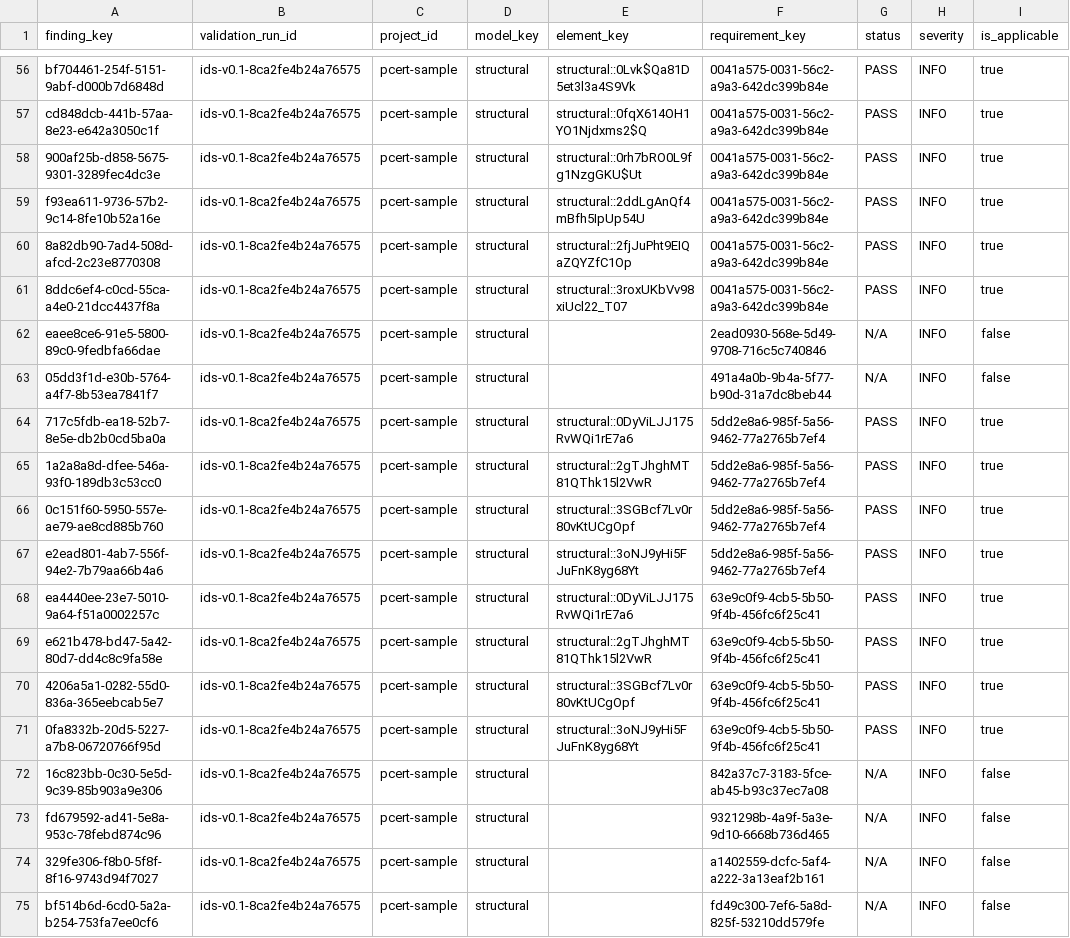
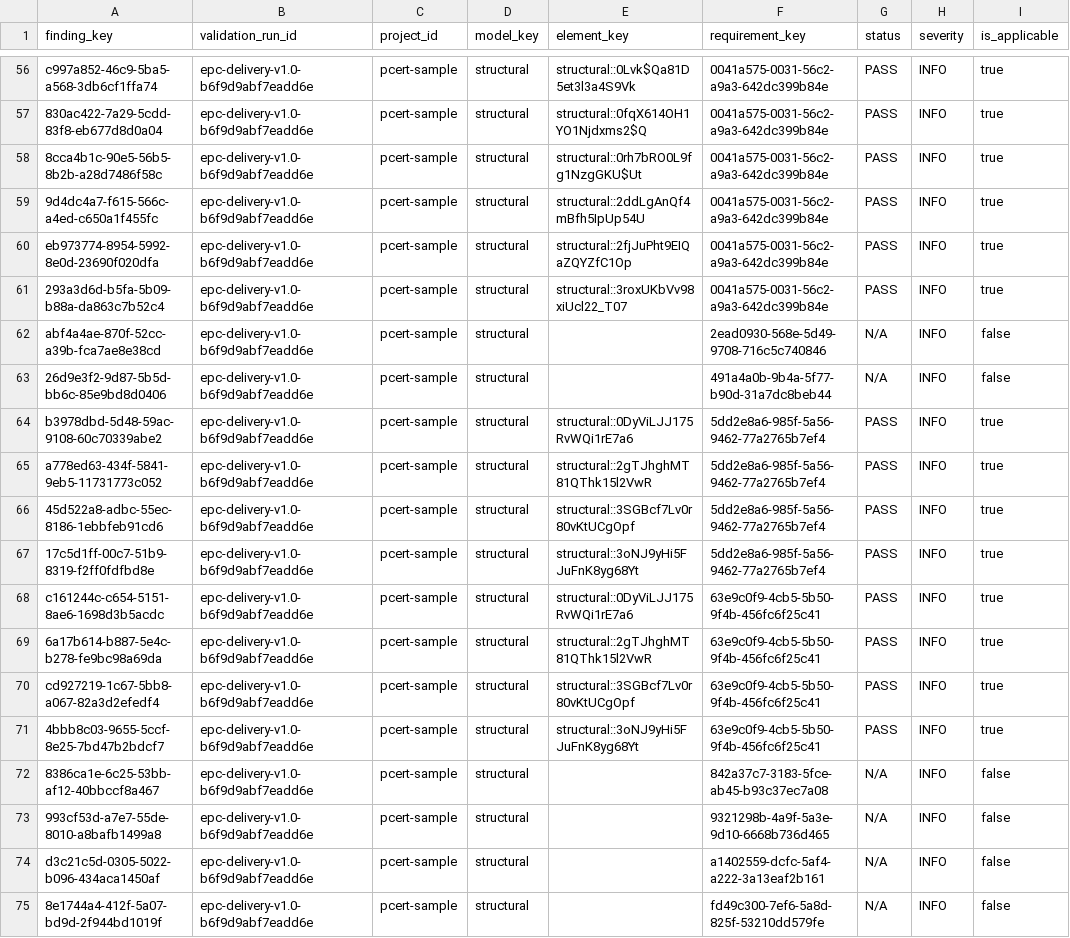
Before and after one commit to EricRoosevelt/epc-digital-delivery-control-tower, a CSV file: data/processed/canonical/findings.csv, drawn as a sheet; only a part is shown, gaps mark what is left out; the diff covers the shown part only; the diff names each change by its address in the sheet, - before the commit and + after, or states it on an @@ line.

```diff
--- a/data/processed/canonical/findings.csv
+++ b/data/processed/canonical/findings.csv
-A56 (finding_key): bf704461-254f-5151-9abf-d000b7d6848d
+A56 (finding_key): c997a852-46c9-5ba5-a568-3db6cf1ffa74
-B56:B75 (validation_run_id): ids-v0.1-8ca2fe4b24a76575
+B56:B75 (validation_run_id): epc-delivery-v1.0-b6f9d9abf7eadd6e
-A57 (finding_key): cd848dcb-441b-57aa-8e23-e642a3050c1f
+A57 (finding_key): 830ac422-7a29-5cdd-83f8-eb677d8d0a04
-A58 (finding_key): 900af25b-d858-5675-9301-3289fec4dc3e
+A58 (finding_key): 8cca4b1c-90e5-56b5-8b2b-a28d7486f58c
-A59 (finding_key): f93ea611-9736-57b2-9c14-8fe10b52a16e
+A59 (finding_key): 9d4dc4a7-f615-566c-a4ed-c650a1f455fc
-A60 (finding_key): 8a82db90-7ad4-508d-afcd-2c23e8770308
+A60 (finding_key): eb973774-8954-5992-8e0d-23690f020dfa
-A61 (finding_key): 8ddc6ef4-c0cd-55ca-a4e0-21dcc4437f8a
+A61 (finding_key): 293a3d6d-b5fa-5b09-b88a-da863c7b52c4
-A62 (finding_key): eaee8ce6-91e5-5800-89c0-9fedbfa66dae
+A62 (finding_key): abf4a4ae-870f-52cc-a39b-fca7ae8e38cd
-A63 (finding_key): 05dd3f1d-e30b-5764-a4f7-8b53ea7841f7
+A63 (finding_key): 26d9e3f2-9d87-5b5d-bb6c-85e9bd8d0406
-A64 (finding_key): 717c5fdb-ea18-52b7-8e5e-db2b0cd5ba0a
+A64 (finding_key): b3978dbd-5d48-59ac-9108-60c70339abe2
-A65 (finding_key): 1a2a8a8d-dfee-546a-93f0-189db3c53cc0
+A65 (finding_key): a778ed63-434f-5841-9eb5-11731773c052
-A66 (finding_key): 0c151f60-5950-557e-ae79-ae8cd885b760
+A66 (finding_key): 45d522a8-adbc-55ec-8186-1ebbfeb91cd6
-A67 (finding_key): e2ead801-4ab7-556f-94e2-7b79aa66b4a6
+A67 (finding_key): 17c5d1ff-00c7-51b9-8319-f2ff0fdfbd8e
-A68 (finding_key): ea4440ee-23e7-5010-9a64-f51a0002257c
+A68 (finding_key): c161244c-c654-5151-8ae6-1698d3b5acdc
-A69 (finding_key): e621b478-bd47-5a42-80d7-dd4c8c9fa58e
+A69 (finding_key): 6a17b614-b887-5e4c-b278-fe9bc98a69da
-A70 (finding_key): 4206a5a1-0282-55d0-836a-365eebcab5e7
+A70 (finding_key): cd927219-1c67-5bb8-a067-82a3d2efedf4
-A71 (finding_key): 0fa8332b-20d5-5227-a7b8-06720766f95d
+A71 (finding_key): 4bbb8c03-9655-5ccf-8e25-7bd47b2bdcf7
-A72 (finding_key): 16c823bb-0c30-5e5d-9c39-85b903a9e306
+A72 (finding_key): 8386ca1e-6c25-53bb-af12-40bbccf8a467
-A73 (finding_key): fd679592-ad41-5e8a-953c-78febd874c96
+A73 (finding_key): 993cf53d-a7e7-55de-8010-a8bafb1499a8
-A74 (finding_key): 329fe306-f8b0-5f8f-8f16-9743d94f7027
+A74 (finding_key): d3c21c5d-0305-5022-b096-434aca1450af
-A75 (finding_key): bf514b6d-6cd0-5a2a-b254-753fa7ee0cf6
+A75 (finding_key): 8e1744a4-412f-5a07-bd9d-2f944bd1019f
```
Also changed, not shown: 108 edited cells elsewhere in this file, data/processed/canonical/issue_events.csv, data/processed/canonical/issue_findings.csv, 29 other files.
